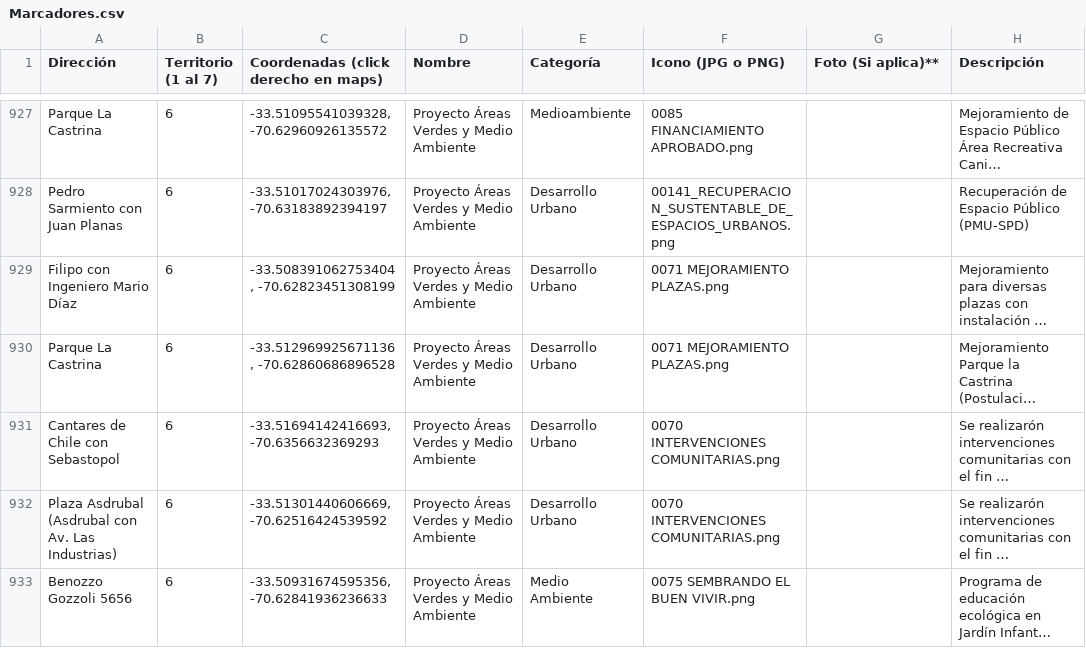
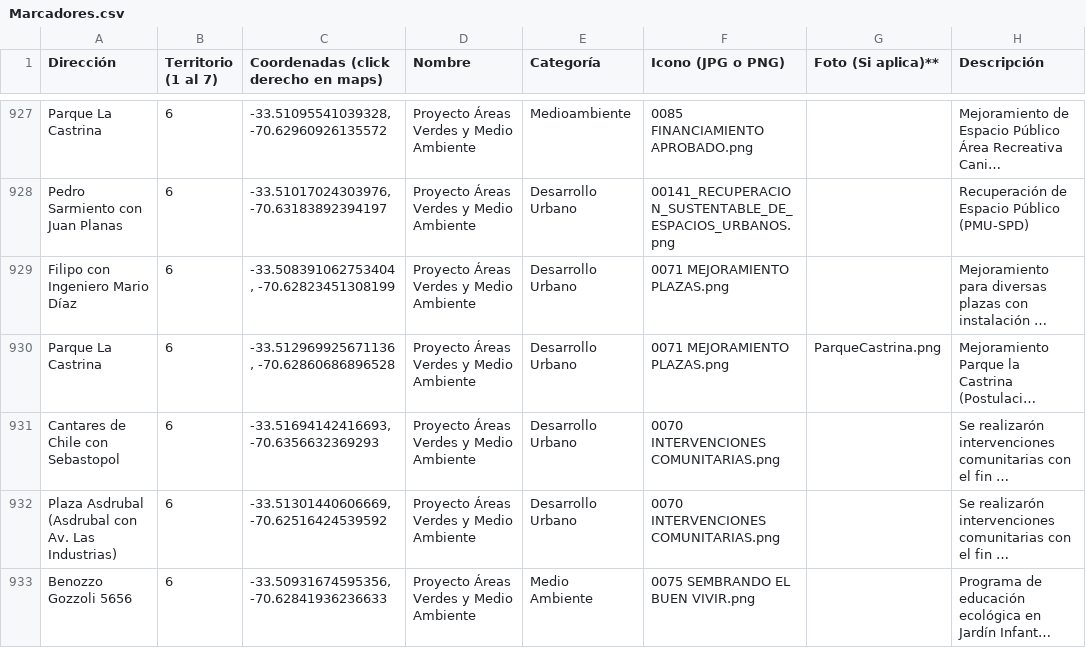
Before and after one commit to DatosSanJoaquin/MapaComuna, a CSV file: public/data/Marcadores.csv, drawn as a sheet; only a part is shown, gaps mark what is left out; long unchanged cells end in …; the diff covers the shown part only; the diff names each change by its address in the sheet, - before the commit and + after, or states it on an @@ line.

```diff
--- a/public/data/Marcadores.csv
+++ b/public/data/Marcadores.csv
-G930 (Foto (Si aplica)**): (empty)
+G930 (Foto (Si aplica)**): ParqueCastrina.png
```
Also changed, not shown: 23 edited cells elsewhere in this file, 16 other files.
